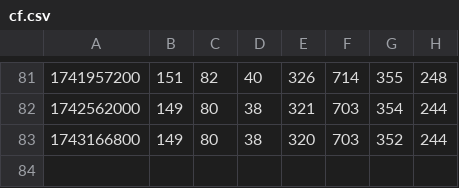
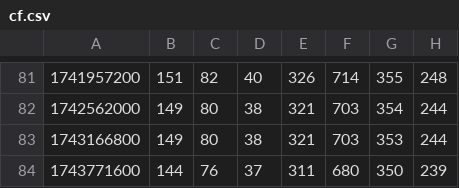
Before and after one commit to rowanparker/sidekicker-refactor-stats-data, a CSV file: cf.csv, drawn as a sheet; only a part is shown, gaps mark what is left out.

```diff
--- a/cf.csv
+++ b/cf.csv
@@ -82,2 +82,3 @@
 1742562000,149,80,38,321,703,354,244
-1743166800,149,80,38,320,703,352,244
+1743166800,149,80,38,321,703,353,244
+1743771600,144,76,37,311,680,350,239
```
Also changed, not shown: k.csv.
